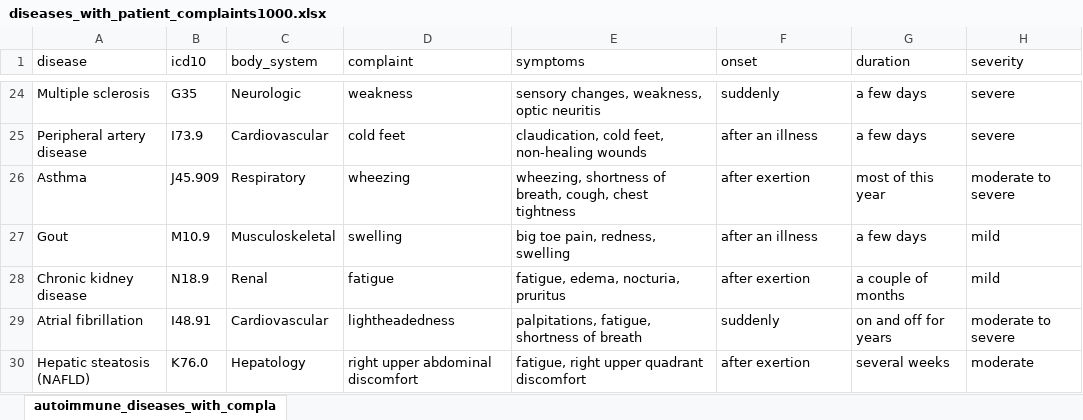
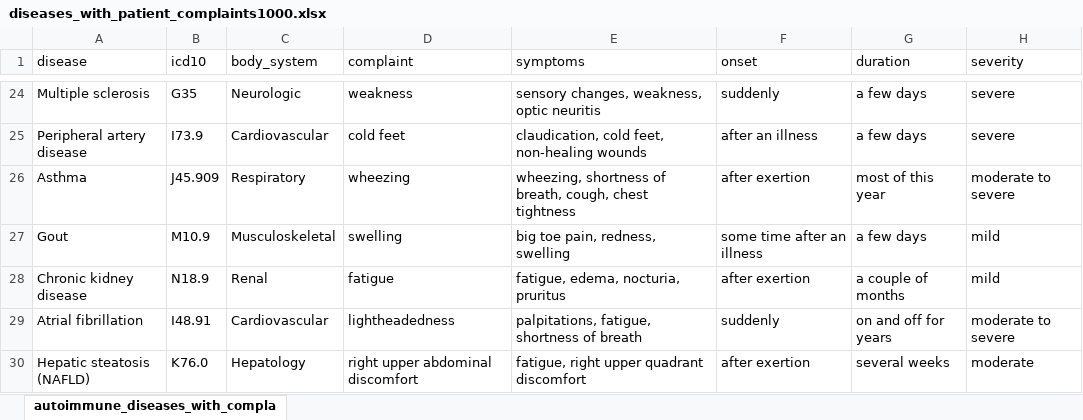
Before and after one commit to bgalitsky/halluc_in_health, an Excel workbook: prolog/data/diseases_with_patient_complaints1000.xlsx, sheet autoimmune_diseases_with_compla, drawn as a sheet; only a part is shown, gaps mark what is left out; values as stored, in another font and other column widths than the file's, no borders; the diff names each change by its address in the sheet, - before the commit and + after, or states it on an @@ line.

Commit message:
dataset 1000

```diff
--- a/prolog/data/diseases_with_patient_complaints1000.xlsx (sheet autoimmune_diseases_with_compla)
+++ b/prolog/data/diseases_with_patient_complaints1000.xlsx (sheet autoimmune_diseases_with_compla)
-F27 (onset): after an illness
+F27 (onset): some time after an illness
```
